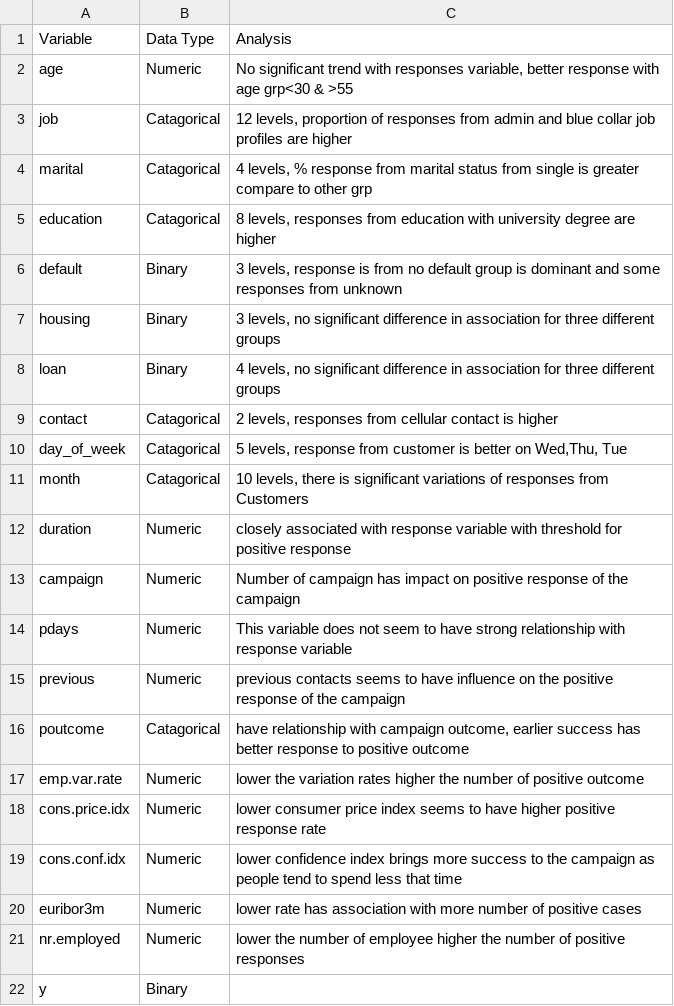
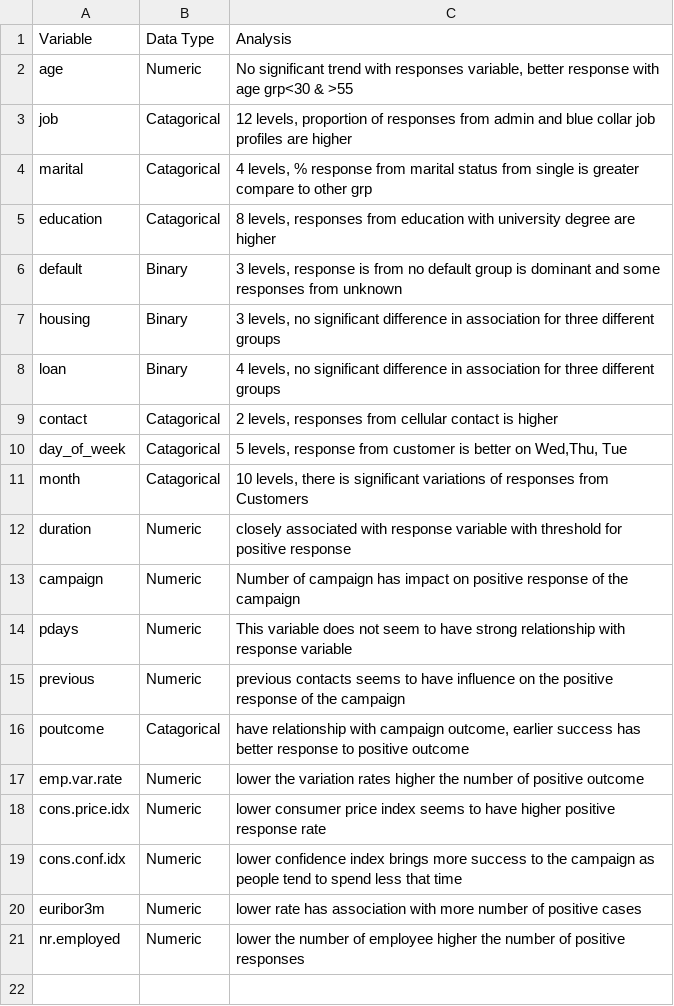
Before and after one commit to kishkp/data621-ctg5, a CSV file: Final Project/Variable Analysis.csv, drawn as a sheet.

Commit message:
updated

```diff
--- a/Final Project/Variable Analysis.csv
+++ b/Final Project/Variable Analysis.csv
@@ -21,2 +21 @@ euribor3m,Numeric,lower rate has association with more number of positive cases
 nr.employed,Numeric,lower the number of employee higher the number of positive responses
-y,Binary,
```
